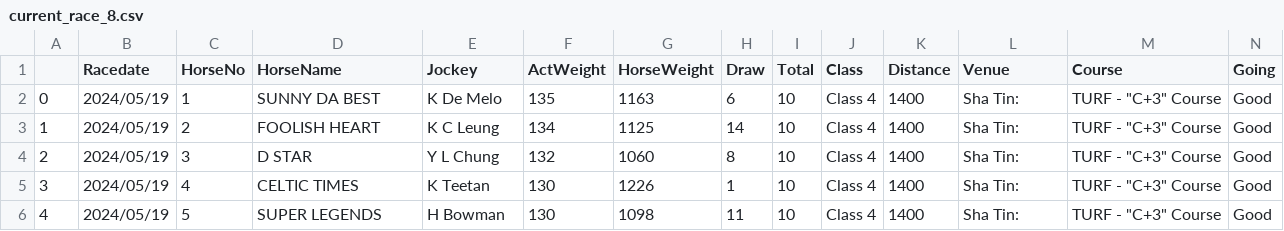
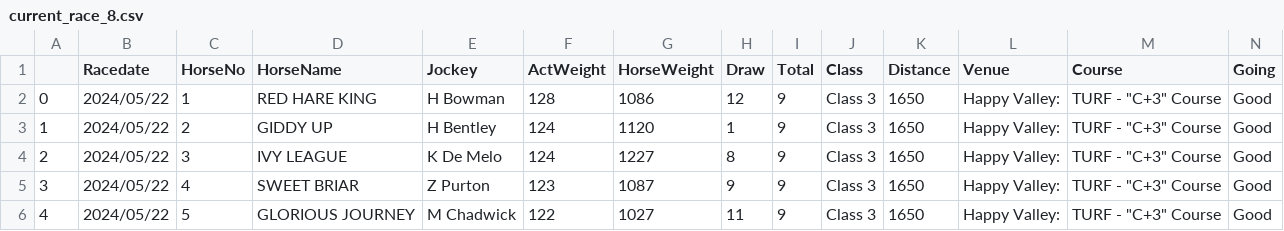
Before and after one commit to monkeynyp/horsegame, a CSV file: racecard/data/current_race_8.csv, drawn as a sheet; only a part is shown; the diff covers the shown part only.

```diff
--- a/racecard/data/current_race_8.csv
+++ b/racecard/data/current_race_8.csv
@@ -1,6 +1,6 @@
 ,Racedate,HorseNo,HorseName,Jockey,ActWeight,HorseWeight,Draw,Total,Class,Distance,Venue,Course,Going
-0,2024/05/19,1,SUNNY DA BEST,K De Melo,135,1163,6,10,Class 4,1400,Sha Tin:,"TURF - ""C+3"" Course",Good
-1,2024/05/19,2,FOOLISH HEART,K C Leung,134,1125,14,10,Class 4,1400,Sha Tin:,"TURF - ""C+3"" Course",Good
-2,2024/05/19,3,D STAR,Y L Chung,132,1060,8,10,Class 4,1400,Sha Tin:,"TURF - ""C+3"" Course",Good
-3,2024/05/19,4,CELTIC TIMES,K Teetan,130,1226,1,10,Class 4,1400,Sha Tin:,"TURF - ""C+3"" Course",Good
-4,2024/05/19,5,SUPER LEGENDS,H Bowman,130,1098,11,10,Class 4,1400,Sha Tin:,"TURF - ""C+3"" Course",Good
+0,2024/05/22,1,RED HARE KING,H Bowman,128,1086,12,9,Class 3,1650,Happy Valley:,"TURF - ""C+3"" Course",Good
+1,2024/05/22,2,GIDDY UP,H Bentley,124,1120,1,9,Class 3,1650,Happy Valley:,"TURF - ""C+3"" Course",Good
+2,2024/05/22,3,IVY LEAGUE,K De Melo,124,1227,8,9,Class 3,1650,Happy Valley:,"TURF - ""C+3"" Course",Good
+3,2024/05/22,4,SWEET BRIAR,Z Purton,123,1087,9,9,Class 3,1650,Happy Valley:,"TURF - ""C+3"" Course",Good
+4,2024/05/22,5,GLORIOUS JOURNEY,M Chadwick,122,1027,11,9,Class 3,1650,Happy Valley:,"TURF - ""C+3"" Course",Good
```
Also changed, not shown: 2 removed rows and 69 edited cells elsewhere in this file, racecard/data/current_race_3.csv, racecard/data/current_race_5.csv, 47 other files.
